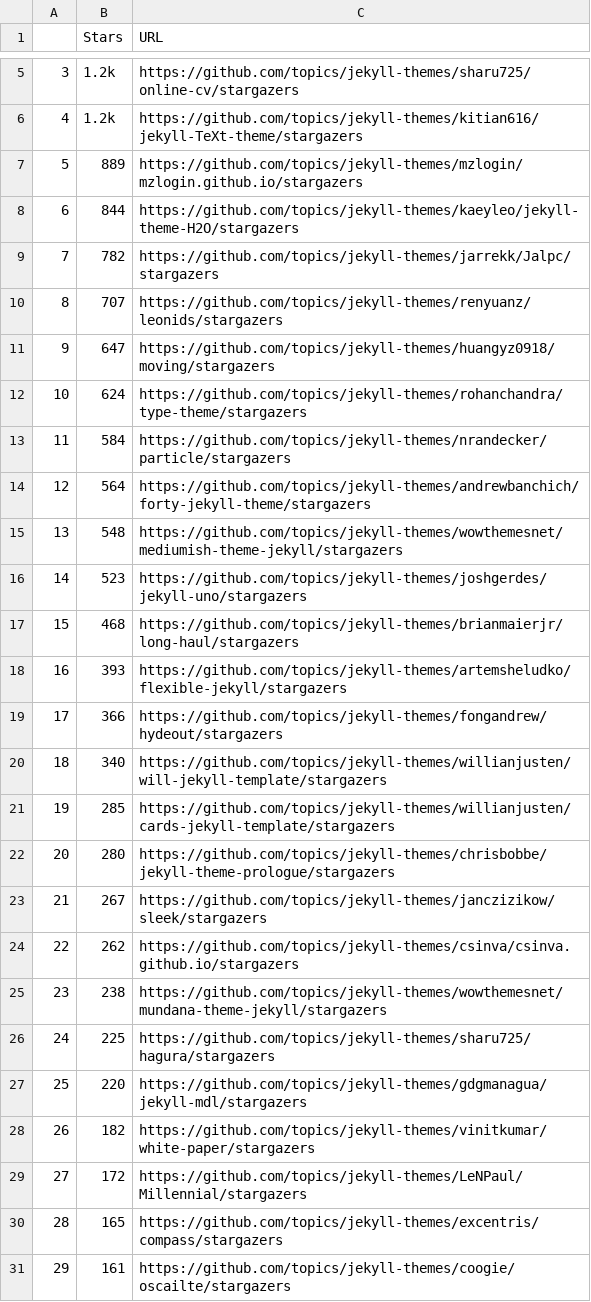
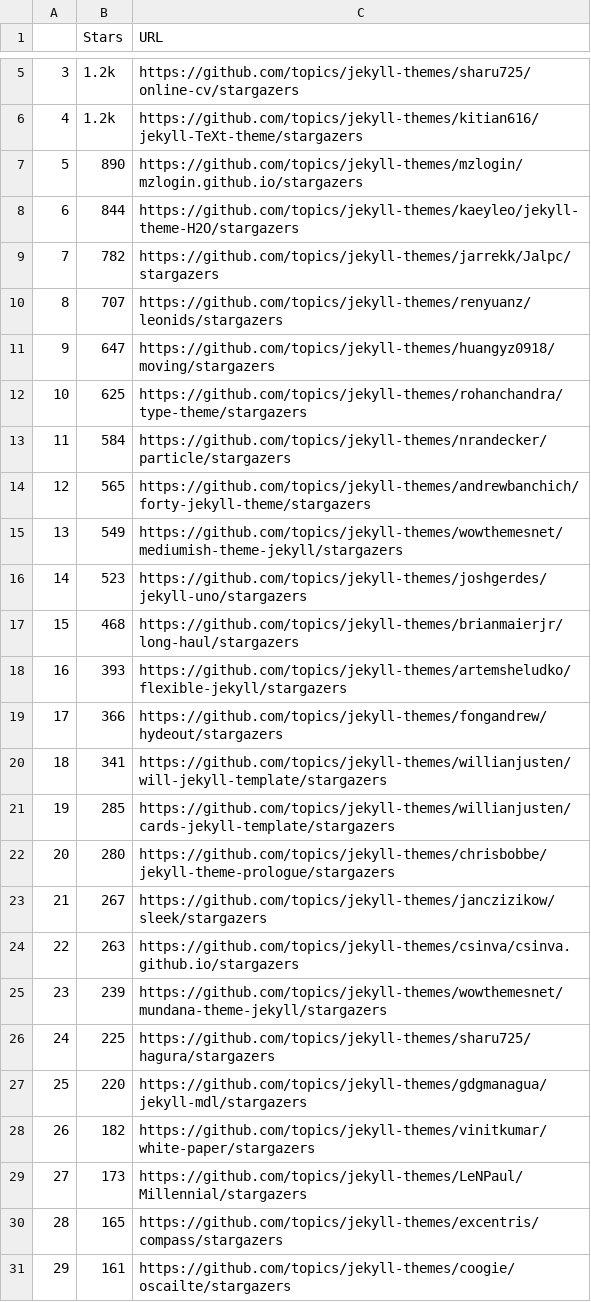
Before and after one commit to mohammadowais3701/WebScrapingProjects, a CSV file: JkeyllThmes.csv, drawn as a sheet; only a part is shown, gaps mark what is left out.

Commit message:
Jkeyll Themes and saved data into csv files

```diff
--- a/JkeyllThmes.csv
+++ b/JkeyllThmes.csv
@@ -6,3 +6,3 @@
 4,1.2k,https://github.com/topics/jekyll-themes/kitian616/jekyll-TeXt-theme/stargazers
-5,889,https://github.com/topics/jekyll-themes/mzlogin/mzlogin.github.io/stargazers
+5,890,https://github.com/topics/jekyll-themes/mzlogin/mzlogin.github.io/stargazers
 6,844,https://github.com/topics/jekyll-themes/kaeyleo/jekyll-theme-H2O/stargazers
@@ -11,6 +11,6 @@
 9,647,https://github.com/topics/jekyll-themes/huangyz0918/moving/stargazers
-10,624,https://github.com/topics/jekyll-themes/rohanchandra/type-theme/stargazers
+10,625,https://github.com/topics/jekyll-themes/rohanchandra/type-theme/stargazers
 11,584,https://github.com/topics/jekyll-themes/nrandecker/particle/stargazers
-12,564,https://github.com/topics/jekyll-themes/andrewbanchich/forty-jekyll-theme/stargazers
-13,548,https://github.com/topics/jekyll-themes/wowthemesnet/mediumish-theme-jekyll/stargazers
+12,565,https://github.com/topics/jekyll-themes/andrewbanchich/forty-jekyll-theme/stargazers
+13,549,https://github.com/topics/jekyll-themes/wowthemesnet/mediumish-theme-jekyll/stargazers
 14,523,https://github.com/topics/jekyll-themes/joshgerdes/jekyll-uno/stargazers
@@ -19,3 +19,3 @@
 17,366,https://github.com/topics/jekyll-themes/fongandrew/hydeout/stargazers
-18,340,https://github.com/topics/jekyll-themes/willianjusten/will-jekyll-template/stargazers
+18,341,https://github.com/topics/jekyll-themes/willianjusten/will-jekyll-template/stargazers
 19,285,https://github.com/topics/jekyll-themes/willianjusten/cards-jekyll-template/stargazers
@@ -23,4 +23,4 @@
 21,267,https://github.com/topics/jekyll-themes/janczizikow/sleek/stargazers
-22,262,https://github.com/topics/jekyll-themes/csinva/csinva.github.io/stargazers
-23,238,https://github.com/topics/jekyll-themes/wowthemesnet/mundana-theme-jekyll/stargazers
+22,263,https://github.com/topics/jekyll-themes/csinva/csinva.github.io/stargazers
+23,239,https://github.com/topics/jekyll-themes/wowthemesnet/mundana-theme-jekyll/stargazers
 24,225,https://github.com/topics/jekyll-themes/sharu725/hagura/stargazers
@@ -28,3 +28,3 @@
 26,182,https://github.com/topics/jekyll-themes/vinitkumar/white-paper/stargazers
-27,172,https://github.com/topics/jekyll-themes/LeNPaul/Millennial/stargazers
+27,173,https://github.com/topics/jekyll-themes/LeNPaul/Millennial/stargazers
 28,165,https://github.com/topics/jekyll-themes/excentris/compass/stargazers
```
Also changed, not shown: 2 other files.
